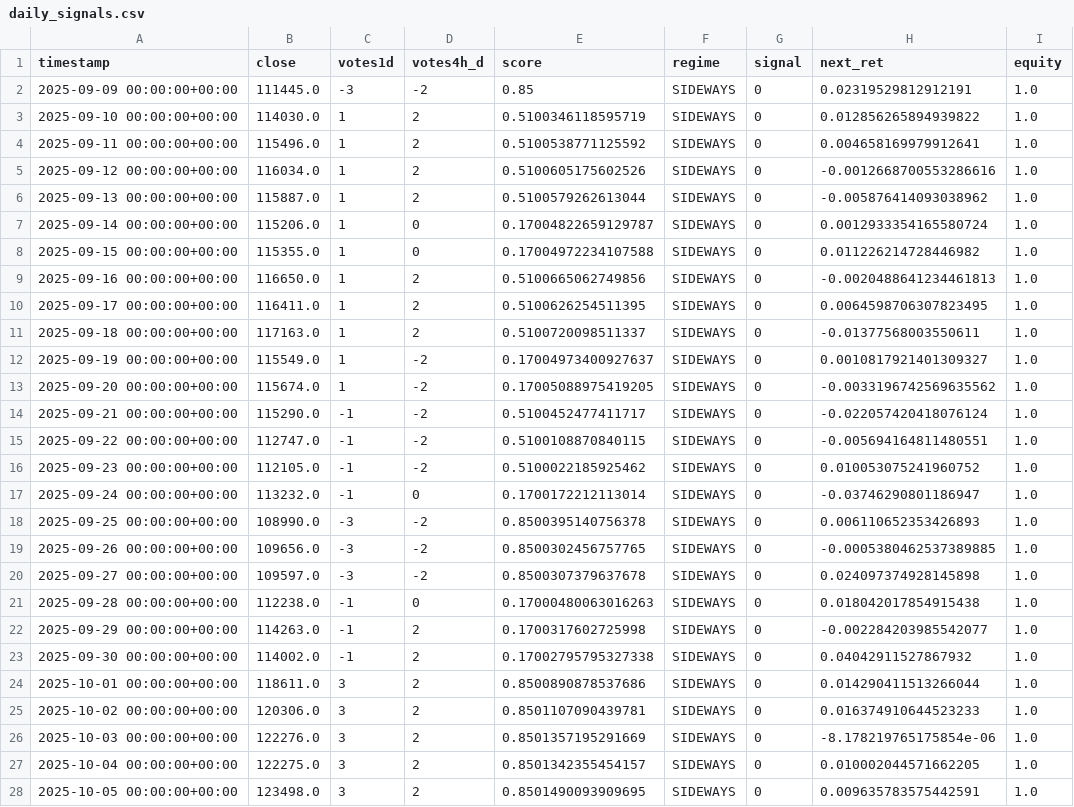
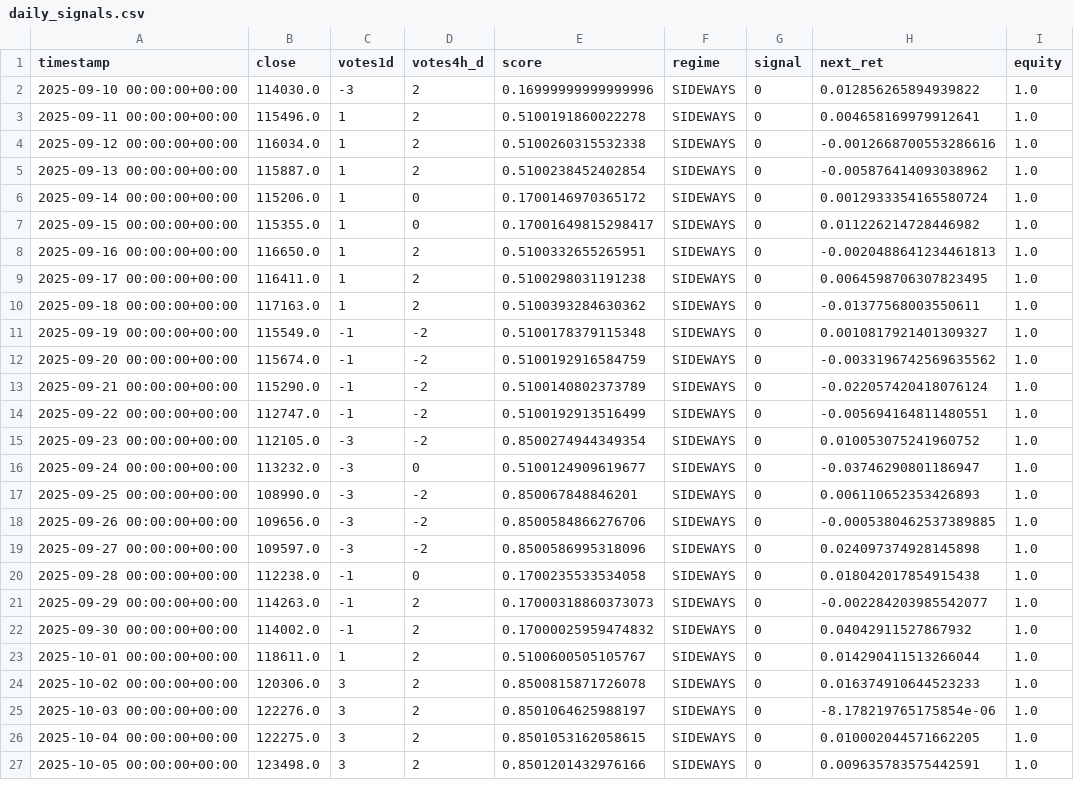
Before and after one commit to davidvelo/btc_signal.json, a CSV file: reports/daily_signals.csv, drawn as a sheet; only a part is shown; the diff covers the shown part only.

```diff
--- a/reports/daily_signals.csv
+++ b/reports/daily_signals.csv
@@ -1,28 +1,27 @@
 timestamp,close,votes1d,votes4h_d,score,regime,signal,next_ret,equity
-2025-09-09 00:00:00+00:00,111445.0,-3,-2,0.85,SIDEWAYS,0,0.02319529812912191,1.0
-2025-09-10 00:00:00+00:00,114030.0,1,2,0.5100346118595719,SIDEWAYS,0,0.012856265894939822,1.0
-2025-09-11 00:00:00+00:00,115496.0,1,2,0.5100538771125592,SIDEWAYS,0,0.004658169979912641,1.0
-2025-09-12 00:00:00+00:00,116034.0,1,2,0.5100605175602526,SIDEWAYS,0,-0.0012668700553286616,1.0
-2025-09-13 00:00:00+00:00,115887.0,1,2,0.5100579262613044,SIDEWAYS,0,-0.005876414093038962,1.0
-2025-09-14 00:00:00+00:00,115206.0,1,0,0.17004822659129787,SIDEWAYS,0,0.0012933354165580724,1.0
-2025-09-15 00:00:00+00:00,115355.0,1,0,0.17004972234107588,SIDEWAYS,0,0.011226214728446982,1.0
-2025-09-16 00:00:00+00:00,116650.0,1,2,0.5100665062749856,SIDEWAYS,0,-0.0020488641234461813,1.0
-2025-09-17 00:00:00+00:00,116411.0,1,2,0.5100626254511395,SIDEWAYS,0,0.0064598706307823495,1.0
-2025-09-18 00:00:00+00:00,117163.0,1,2,0.5100720098511337,SIDEWAYS,0,-0.01377568003550611,1.0
-2025-09-19 00:00:00+00:00,115549.0,1,-2,0.17004973400927637,SIDEWAYS,0,0.0010817921401309327,1.0
-2025-09-20 00:00:00+00:00,115674.0,1,-2,0.17005088975419205,SIDEWAYS,0,-0.0033196742569635562,1.0
-2025-09-21 00:00:00+00:00,115290.0,-1,-2,0.5100452477411717,SIDEWAYS,0,-0.022057420418076124,1.0
-2025-09-22 00:00:00+00:00,112747.0,-1,-2,0.5100108870840115,SIDEWAYS,0,-0.005694164811480551,1.0
-2025-09-23 00:00:00+00:00,112105.0,-1,-2,0.5100022185925462,SIDEWAYS,0,0.010053075241960752,1.0
-2025-09-24 00:00:00+00:00,113232.0,-1,0,0.1700172212113014,SIDEWAYS,0,-0.03746290801186947,1.0
-2025-09-25 00:00:00+00:00,108990.0,-3,-2,0.8500395140756378,SIDEWAYS,0,0.006110652353426893,1.0
-2025-09-26 00:00:00+00:00,109656.0,-3,-2,0.8500302456757765,SIDEWAYS,0,-0.0005380462537389885,1.0
-2025-09-27 00:00:00+00:00,109597.0,-3,-2,0.8500307379637678,SIDEWAYS,0,0.024097374928145898,1.0
-2025-09-28 00:00:00+00:00,112238.0,-1,0,0.17000480063016263,SIDEWAYS,0,0.018042017854915438,1.0
-2025-09-29 00:00:00+00:00,114263.0,-1,2,0.1700317602725998,SIDEWAYS,0,-0.002284203985542077,1.0
-2025-09-30 00:00:00+00:00,114002.0,-1,2,0.17002795795327338,SIDEWAYS,0,0.04042911527867932,1.0
-2025-10-01 00:00:00+00:00,118611.0,3,2,0.8500890878537686,SIDEWAYS,0,0.014290411513266044,1.0
-2025-10-02 00:00:00+00:00,120306.0,3,2,0.8501107090439781,SIDEWAYS,0,0.016374910644523233,1.0
-2025-10-03 00:00:00+00:00,122276.0,3,2,0.8501357195291669,SIDEWAYS,0,-8.178219765175854e-06,1.0
-2025-10-04 00:00:00+00:00,122275.0,3,2,0.8501342355454157,SIDEWAYS,0,0.010002044571662205,1.0
-2025-10-05 00:00:00+00:00,123498.0,3,2,0.8501490093909695,SIDEWAYS,0,0.009635783575442591,1.0
+2025-09-10 00:00:00+00:00,114030.0,-3,2,0.16999999999999996,SIDEWAYS,0,0.012856265894939822,1.0
+2025-09-11 00:00:00+00:00,115496.0,1,2,0.5100191860022278,SIDEWAYS,0,0.004658169979912641,1.0
+2025-09-12 00:00:00+00:00,116034.0,1,2,0.5100260315532338,SIDEWAYS,0,-0.0012668700553286616,1.0
+2025-09-13 00:00:00+00:00,115887.0,1,2,0.5100238452402854,SIDEWAYS,0,-0.005876414093038962,1.0
+2025-09-14 00:00:00+00:00,115206.0,1,0,0.1700146970365172,SIDEWAYS,0,0.0012933354165580724,1.0
+2025-09-15 00:00:00+00:00,115355.0,1,0,0.17001649815298417,SIDEWAYS,0,0.011226214728446982,1.0
+2025-09-16 00:00:00+00:00,116650.0,1,2,0.5100332655265951,SIDEWAYS,0,-0.0020488641234461813,1.0
+2025-09-17 00:00:00+00:00,116411.0,1,2,0.5100298031191238,SIDEWAYS,0,0.0064598706307823495,1.0
+2025-09-18 00:00:00+00:00,117163.0,1,2,0.5100393284630362,SIDEWAYS,0,-0.01377568003550611,1.0
+2025-09-19 00:00:00+00:00,115549.0,-1,-2,0.5100178379115348,SIDEWAYS,0,0.0010817921401309327,1.0
+2025-09-20 00:00:00+00:00,115674.0,-1,-2,0.5100192916584759,SIDEWAYS,0,-0.0033196742569635562,1.0
+2025-09-21 00:00:00+00:00,115290.0,-1,-2,0.5100140802373789,SIDEWAYS,0,-0.022057420418076124,1.0
+2025-09-22 00:00:00+00:00,112747.0,-1,-2,0.5100192913516499,SIDEWAYS,0,-0.005694164811480551,1.0
+2025-09-23 00:00:00+00:00,112105.0,-3,-2,0.8500274944349354,SIDEWAYS,0,0.010053075241960752,1.0
+2025-09-24 00:00:00+00:00,113232.0,-3,0,0.5100124909619677,SIDEWAYS,0,-0.03746290801186947,1.0
+2025-09-25 00:00:00+00:00,108990.0,-3,-2,0.850067848846201,SIDEWAYS,0,0.006110652353426893,1.0
+2025-09-26 00:00:00+00:00,109656.0,-3,-2,0.8500584866276706,SIDEWAYS,0,-0.0005380462537389885,1.0
+2025-09-27 00:00:00+00:00,109597.0,-3,-2,0.8500586995318096,SIDEWAYS,0,0.024097374928145898,1.0
+2025-09-28 00:00:00+00:00,112238.0,-1,0,0.1700235533534058,SIDEWAYS,0,0.018042017854915438,1.0
+2025-09-29 00:00:00+00:00,114263.0,-1,2,0.17000318860373073,SIDEWAYS,0,-0.002284203985542077,1.0
+2025-09-30 00:00:00+00:00,114002.0,-1,2,0.17000025959474832,SIDEWAYS,0,0.04042911527867932,1.0
+2025-10-01 00:00:00+00:00,118611.0,1,2,0.5100600505105767,SIDEWAYS,0,0.014290411513266044,1.0
+2025-10-02 00:00:00+00:00,120306.0,3,2,0.8500815871726078,SIDEWAYS,0,0.016374910644523233,1.0
+2025-10-03 00:00:00+00:00,122276.0,3,2,0.8501064625988197,SIDEWAYS,0,-8.178219765175854e-06,1.0
+2025-10-04 00:00:00+00:00,122275.0,3,2,0.8501053162058615,SIDEWAYS,0,0.010002044571662205,1.0
+2025-10-05 00:00:00+00:00,123498.0,3,2,0.8501201432976166,SIDEWAYS,0,0.009635783575442591,1.0
```
Also changed, not shown: 1 added row and 19 edited cells elsewhere in this file, 1 other file.
